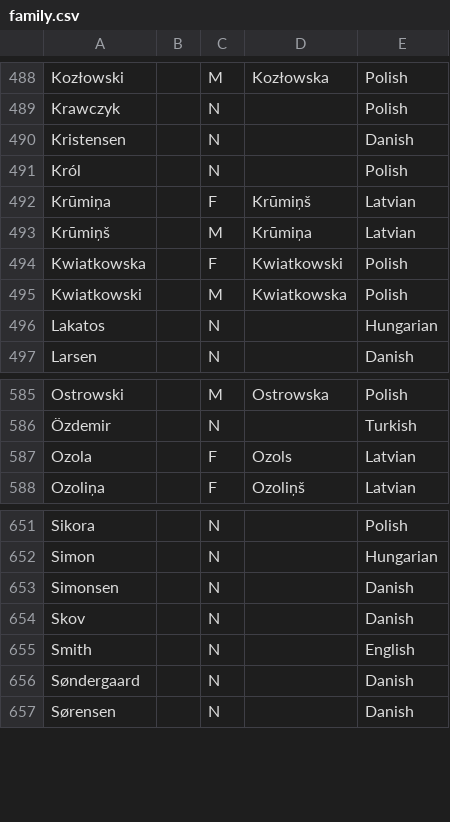
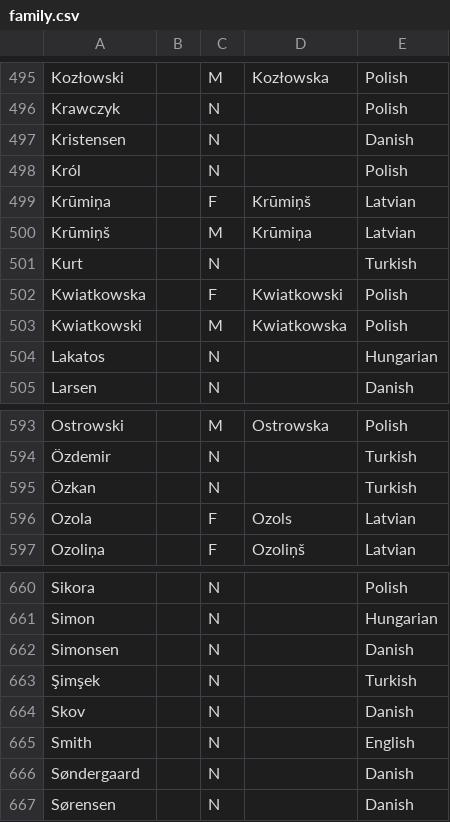
Before and after one commit to perey/namegen, a CSV file: family.csv, drawn as a sheet; only a part is shown, gaps mark what is left out; the diff covers the shown part only.

Commit message:
More Turkish family names.

```diff
--- a/family.csv
+++ b/family.csv
@@ -493,2 +500,3 @@ Krūmiņa,,F,Krūmiņš,Latvian
 Krūmiņš,,M,Krūmiņa,Latvian
+Kurt,,N,,Turkish
 Kwiatkowska,,F,Kwiatkowski,Polish
@@ -586,2 +594,3 @@ Ostrowski,,M,Ostrowska,Polish
 Özdemir,,N,,Turkish
+Özkan,,N,,Turkish
 Ozola,,F,Ozols,Latvian
@@ -653,2 +662,3 @@ Simon,,N,,Hungarian
 Simonsen,,N,,Danish
+Şimşek,,N,,Turkish
 Skov,,N,,Danish
```
Also changed, not shown: 7 added rows elsewhere in this file, 1 other file.
